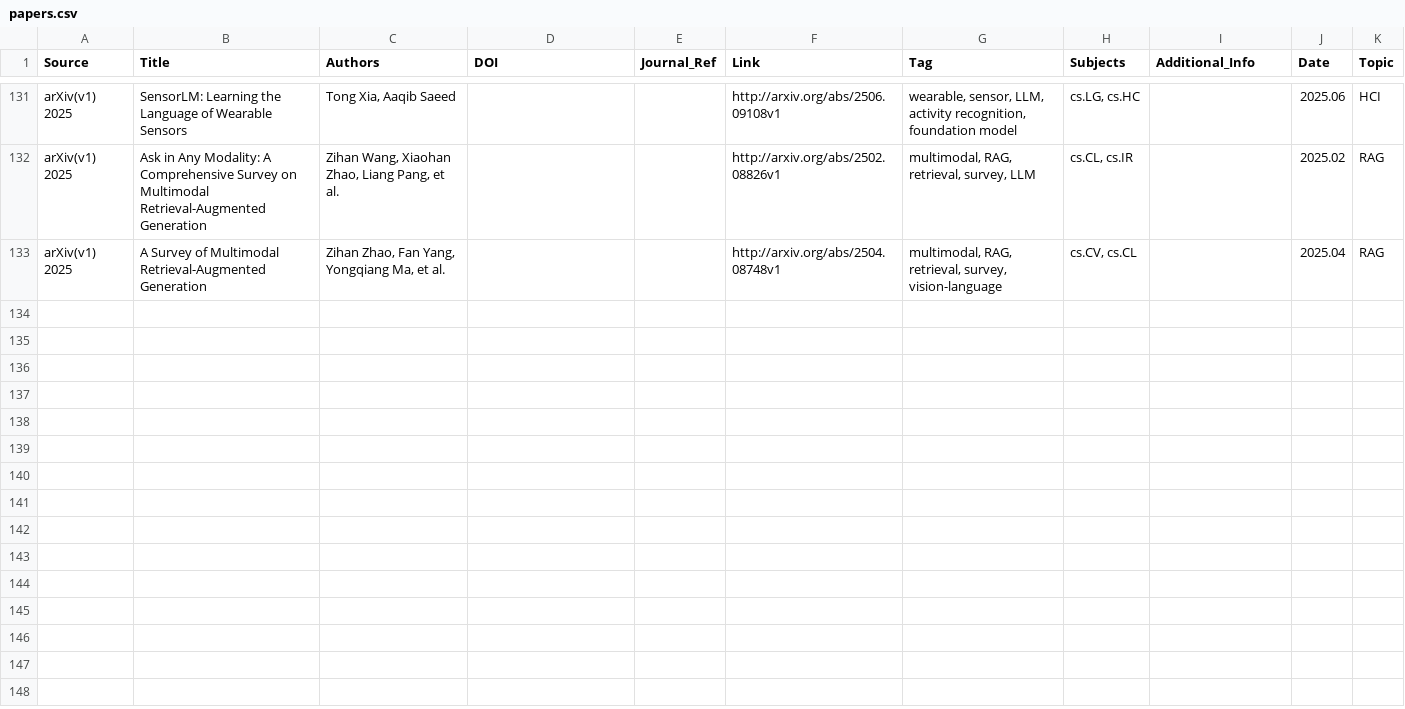
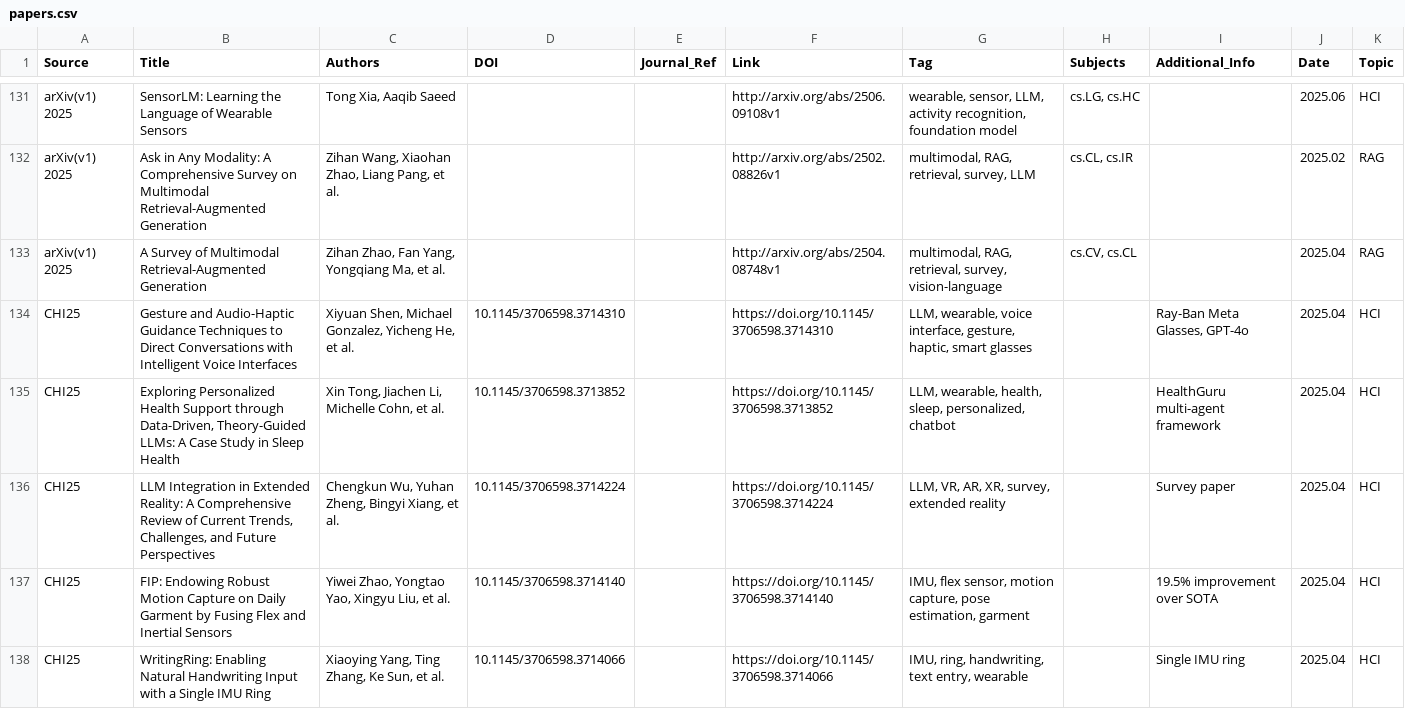
Before and after one commit to WILLOSCAR/Awesome-HCI-LLM, a CSV file: papers.csv, drawn as a sheet; only a part is shown, gaps mark what is left out; the diff covers the shown part only; the diff names each change by its address in the sheet, - before the commit and + after, or states it on an @@ line.

Commit message:
Add CHI25, UIST24, Ubicomp24/25, CSCW24/25 papers on LLM, wearable, agent

```diff
--- a/papers.csv
+++ b/papers.csv
+row 134: CHI25 | Gesture and Audio-Haptic Guidance Techniques to Direct Conversations with Intelligent Voice Interfaces | Xiyuan Shen, Michael Gonzalez, Yicheng He, et al. | 10.1145/3706598.3714310 |  | https://doi.org/10.1145/3706598.3714310 | LLM, wearable, voice interface, gesture, haptic, smart glasses |  | Ray-Ban Meta Glasses, GPT-4o | 2025.04 | HCI
+row 135: CHI25 | Exploring Personalized Health Support through Data-Driven, Theory-Guided LLMs: A Case Study in Sleep Health | Xin Tong, Jiachen Li, Michelle Cohn, et al. | 10.1145/3706598.3713852 |  | https://doi.org/10.1145/3706598.3713852 | LLM, wearable, health, sleep, personalized, chatbot |  | HealthGuru multi-agent framework | 2025.04 | HCI
+row 136: CHI25 | LLM Integration in Extended Reality: A Comprehensive Review of Current Trends, Challenges, and Future Perspectives | Chengkun Wu, Yuhan Zheng, Bingyi Xiang, et al. | 10.1145/3706598.3714224 |  | https://doi.org/10.1145/3706598.3714224 | LLM, VR, AR, XR, survey, extended reality |  | Survey paper | 2025.04 | HCI
+row 137: CHI25 | FIP: Endowing Robust Motion Capture on Daily Garment by Fusing Flex and Inertial Sensors | Yiwei Zhao, Yongtao Yao, Xingyu Liu, et al. | 10.1145/3706598.3714140 |  | https://doi.org/10.1145/3706598.3714140 | IMU, flex sensor, motion capture, pose estimation, garment |  | 19.5% improvement over SOTA | 2025.04 | HCI
+row 138: CHI25 | WritingRing: Enabling Natural Handwriting Input with a Single IMU Ring | Xiaoying Yang, Ting Zhang, Ke Sun, et al. | 10.1145/3706598.3714066 |  | https://doi.org/10.1145/3706598.3714066 | IMU, ring, handwriting, text entry, wearable |  | Single IMU ring | 2025.04 | HCI
```
Also changed, not shown: 15 added rows elsewhere in this file, 1 other file.
